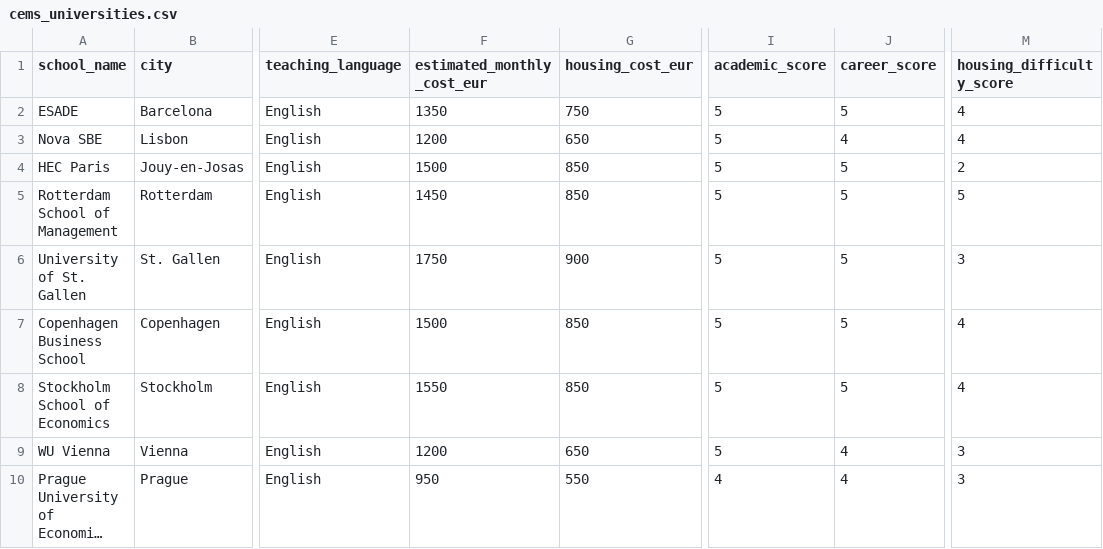
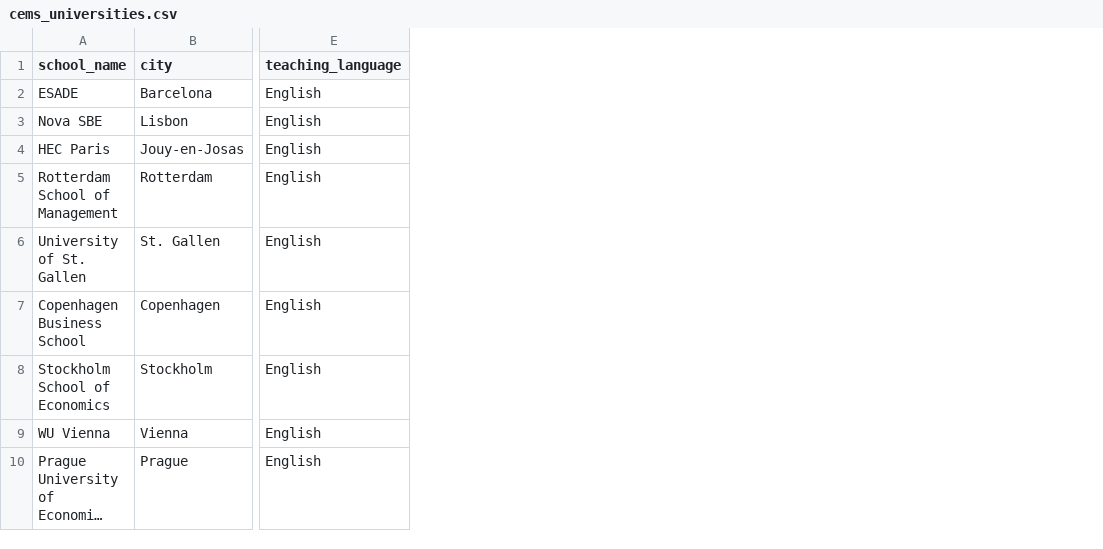
Before and after one commit to namimacelloni-ui/cems-exchange-optimizer, a CSV file: data/raw/cems_universities.csv, drawn as a sheet; only a part is shown, gaps mark what is left out; long unchanged cells end in …; the diff names each change by its address in the sheet, - before the commit and + after, or states it on an @@ line.

Commit message:
Remove duplicated scores and costs from university dataset

```diff
--- a/data/raw/cems_universities.csv
+++ b/data/raw/cems_universities.csv
-column F (estimated_monthly_cost_eur), rows 2-10: 1350 | 1200 | 1500 | 1450 | 1750 | 1500 | 1550 | 1200 | 950
-column G (housing_cost_eur), rows 2-10: 750 | 650 | 850 | 850 | 900 | 850 | 850 | 650 | 550
-column I (academic_score), rows 2-10: 5 | 5 | 5 | 5 | 5 | 5 | 5 | 5 | 4
-column J (career_score), rows 2-10: 5 | 4 | 5 | 5 | 5 | 5 | 5 | 4 | 4
-column M (housing_difficulty_score), rows 2-10: 4 | 4 | 2 | 5 | 3 | 4 | 4 | 3 | 3
```
